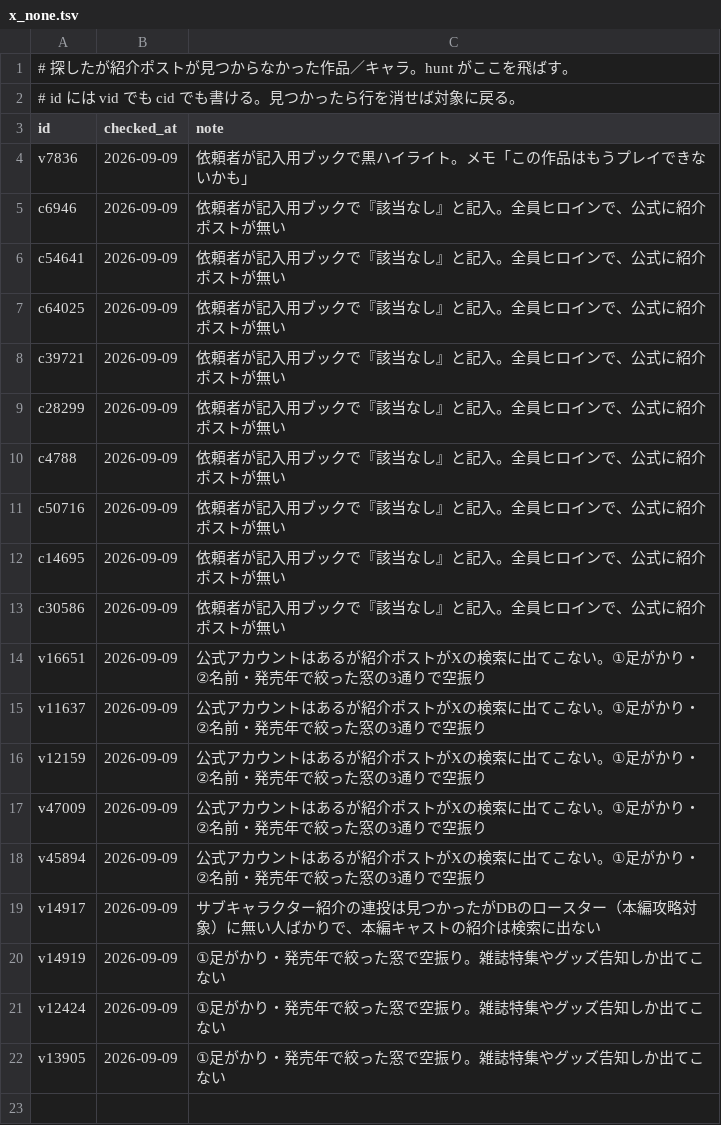
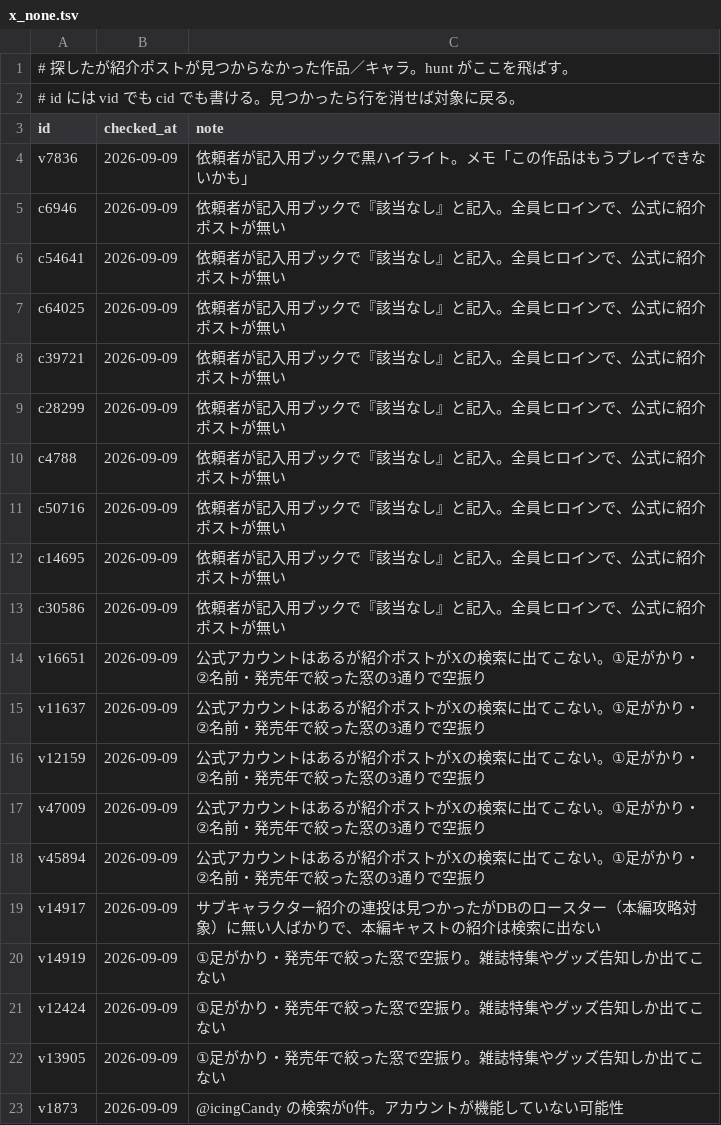
Before and after one commit to hamatie0409/otomedana-test, a TSV file: corrections/x_none.tsv, drawn as a sheet.

```diff
--- a/corrections/x_none.tsv
+++ b/corrections/x_none.tsv
@@ -22 +22,2 @@ v12424	2026-09-09	①足がかり・発売年で絞った窓で空振り。雑
 v13905	2026-09-09	①足がかり・発売年で絞った窓で空振り。雑誌特集やグッズ告知しか出てこない
+v1873	2026-09-09	@icingCandy の検索が0件。アカウントが機能していない可能性
```
Also changed, not shown: corrections/_queue_x.tsv, corrections/x_posts.tsv.
